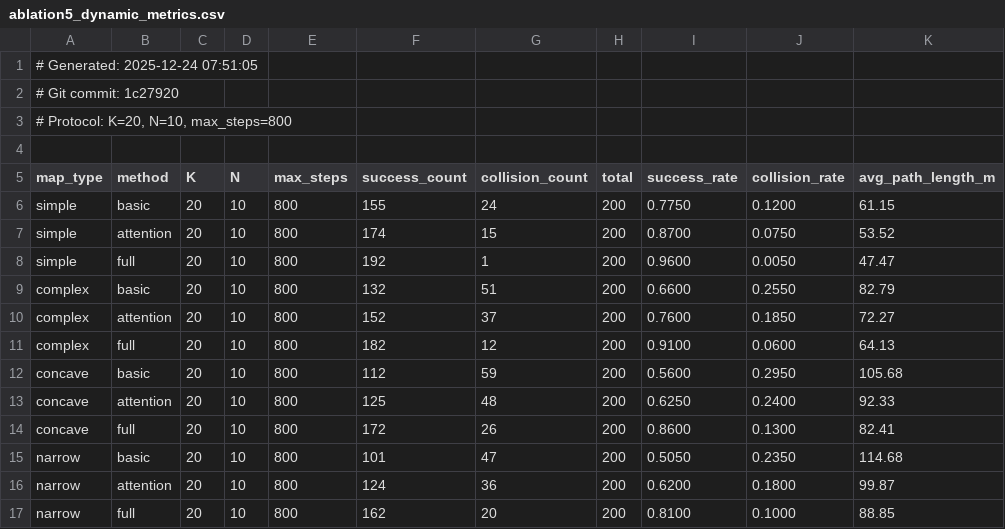
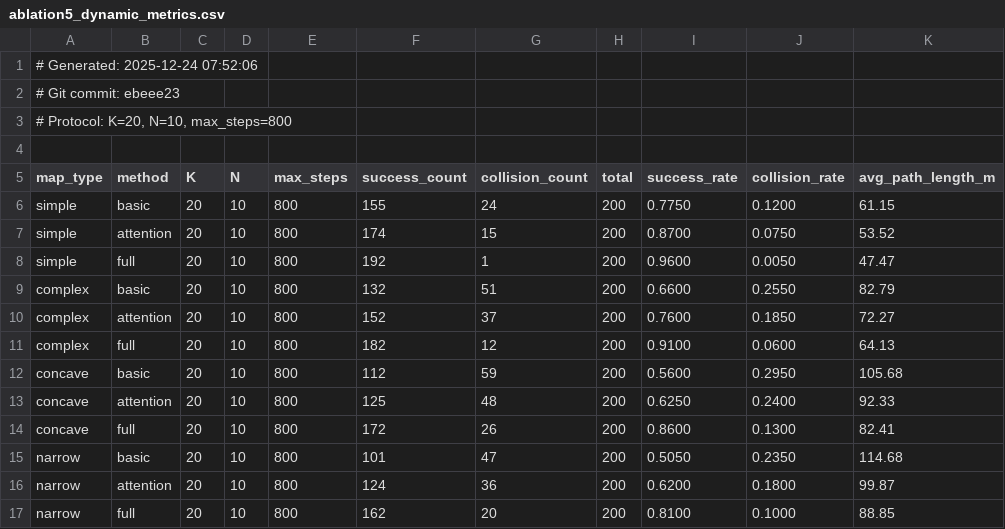
Before and after one commit to zhima8555/path-planning-ablation, a CSV file: ablation5_dynamic_metrics.csv, drawn as a sheet; only a part is shown; the diff names each change by its address in the sheet, - before the commit and + after, or states it on an @@ line.

```diff
--- a/ablation5_dynamic_metrics.csv
+++ b/ablation5_dynamic_metrics.csv
-A1 (map_type): # Generated: 2025-12-24 07:51:05
+A1 (map_type): # Generated: 2025-12-24 07:52:06
-A2 (map_type): # Git commit: 1c27920
+A2 (map_type): # Git commit: ebeee23
```
Also changed, not shown: 1 other file.
